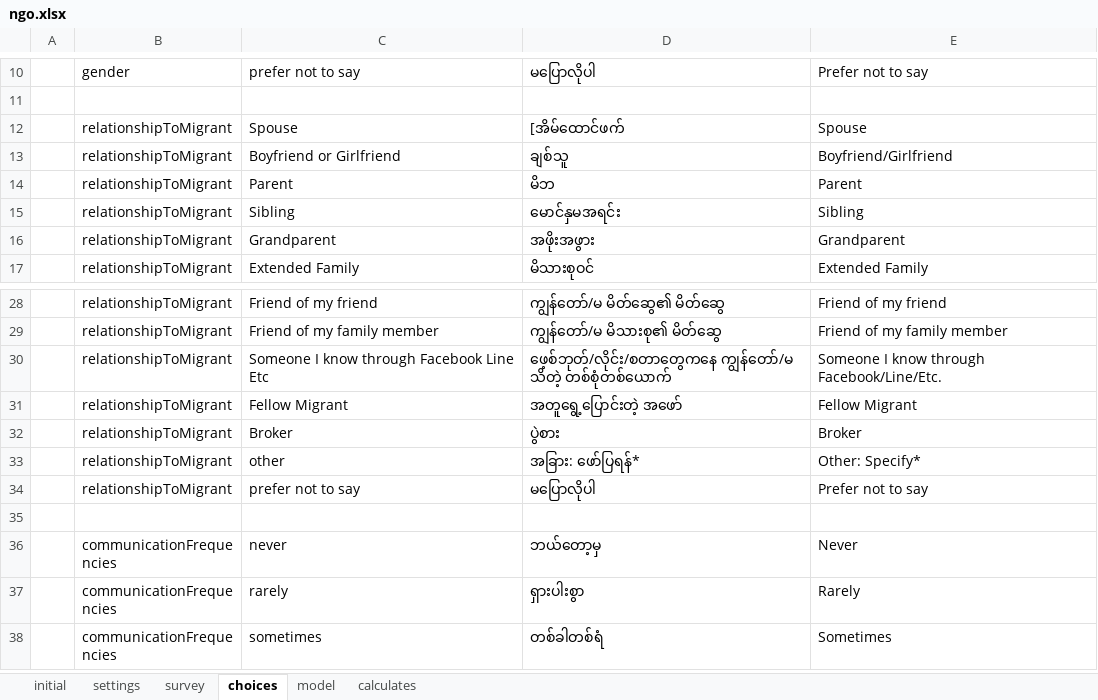
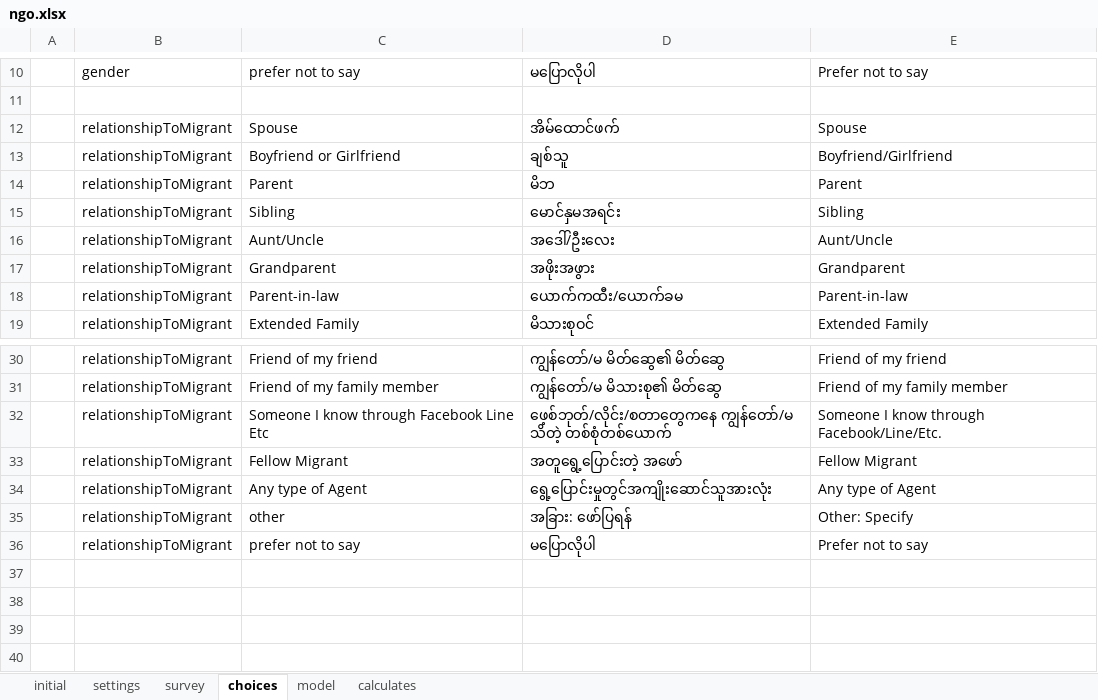
Before and after one commit to feature-creature/egocentric-labour-migration, an Excel workbook: tables/actor/forms/ngo/ngo.xlsx, sheet choices, drawn as a sheet; only a part is shown, gaps mark what is left out; the shorter side is filled out with more unchanged rows; values as stored, in another font and other column widths than the file's, no borders; removed rows and columns are numbered as before the commit, all else as after; the diff names each change by its address in the sheet, - before the commit and + after, or states it on an @@ line.

```diff
--- a/tables/actor/forms/ngo/ngo.xlsx (sheet choices)
+++ b/tables/actor/forms/ngo/ngo.xlsx (sheet choices)
-D12: [အိမ်ထောင်ဖက်
+D12: အိမ်ထောင်ဖက်
+row 16:  | relationshipToMigrant | Aunt/Uncle | အဒေါ်/ဦးလေး | Aunt/Uncle
+row 18:  | relationshipToMigrant | Parent-in-law | ယောက်ကထီး/ယောက်ခမ | Parent-in-law
-row 32:  | relationshipToMigrant | Broker | ပွဲစား | Broker
+row 34:  | relationshipToMigrant | Any type of Agent | ရွေ့ပြောင်းမှုတွင်အကျိုးဆောင်သူအားလုံး | Any type of Agent
-D35: အခြား: ဖော်ပြရန်*
+D35: အခြား: ဖော်ပြရန်
-E35: Other: Specify*
+E35: Other: Specify
+row 37: (empty)
+row 38: (empty)
+row 39: (empty)
```
Also changed, not shown: sheet model, tables/actor/forms/actor/actor.xlsx, tables/migrant/forms/migrant/migrant.xlsx.
